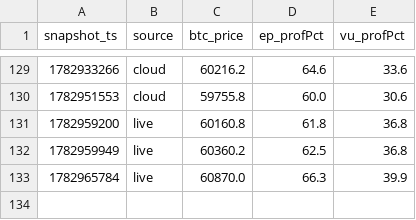
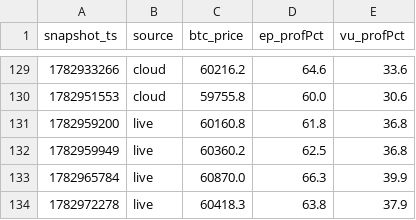
Before and after one commit to maghfurzakiy/btc-data, a CSV file: upnl_history.csv, drawn as a sheet; only a part is shown, gaps mark what is left out.

```diff
--- a/upnl_history.csv
+++ b/upnl_history.csv
@@ -133 +133,2 @@ snapshot_ts,source,btc_price,ep_profPct,vu_profPct
 1782965784,live,60870.0,66.3,39.9
+1782972278,live,60418.3,63.8,37.9
```
Also changed, not shown: 1 other file.
